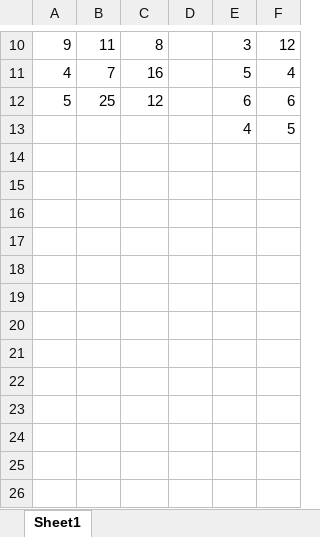
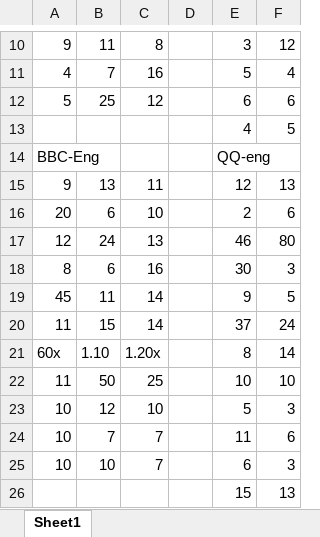
Before and after one commit to mliljenberg/ExJobb, an Excel workbook: Pilot test data.xlsx, sheet Sheet1, drawn as a sheet; only a part is shown, gaps mark what is left out; values as stored, in another font and other column widths than the file's, no borders; the diff names each change by its address in the sheet, - before the commit and + after, or states it on an @@ line.

```diff
--- a/Pilot test data.xlsx (sheet Sheet1)
+++ b/Pilot test data.xlsx (sheet Sheet1)
+row 14: BBC-Eng |  |  |  | QQ-eng
+row 15: 9 | 13 | 11 |  | 12 | 13
+row 16: 20 | 6 | 10 |  | 2 | 6
+row 17: 12 | 24 | 13 |  | 46 | 80
+row 18: 8 | 6 | 16 |  | 30 | 3
+row 19: 45 | 11 | 14 |  | 9 | 5
+row 20: 11 | 15 | 14 |  | 37 | 24
+row 21: 60x | 1.10 | 1.20x |  | 8 | 14
+row 22: 11 | 50 | 25 |  | 10 | 10
+row 23: 10 | 12 | 10 |  | 5 | 3
+row 24: 10 | 7 | 7 |  | 11 | 6
+row 25: 10 | 10 | 7 |  | 6 | 3
+row 26:  |  |  |  | 15 | 13
```
Also changed, not shown: 40 other files.
